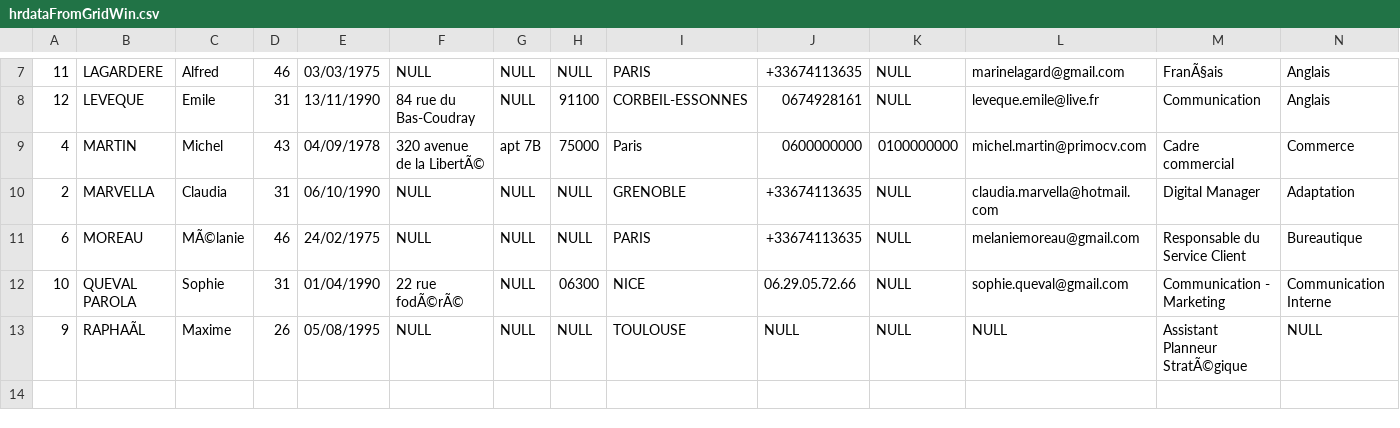
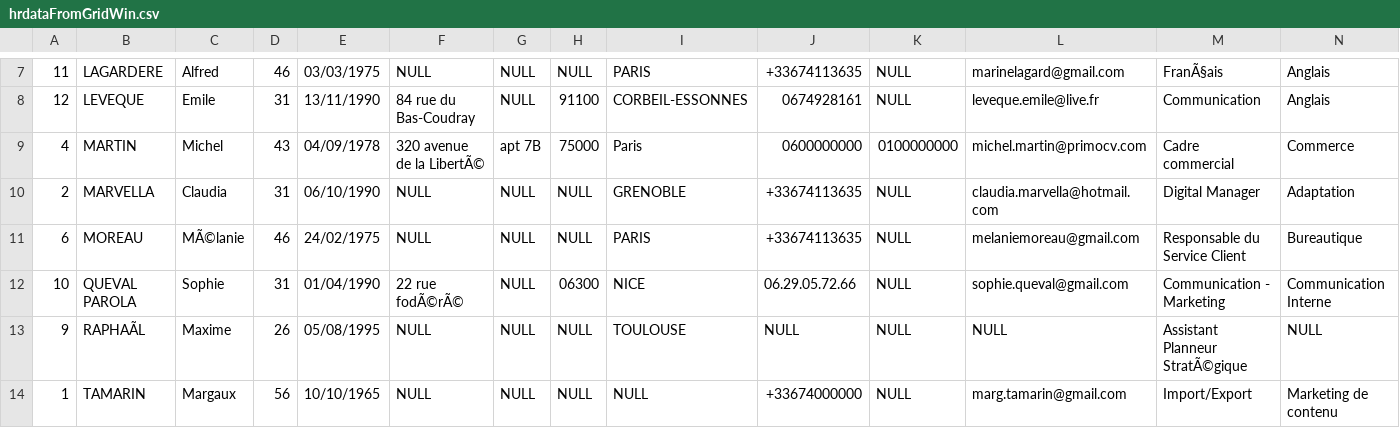
Before and after one commit to NicolasGrenierStagiaireAfpa/CvHandler, a CSV file: CvHandlerForm/CSV/hrdataFromGridWin.csv, drawn as a sheet; only a part is shown, gaps mark what is left out; rows hold the shown columns only; the diff names each change by its address in the sheet, - before the commit and + after, or states it on an @@ line.

```diff
--- a/CvHandlerForm/CSV/hrdataFromGridWin.csv
+++ b/CvHandlerForm/CSV/hrdataFromGridWin.csv
+row 14: 1 | TAMARIN | Margaux | 56 | 10/10/1965 | NULL | NULL | NULL | NULL | +33674000000 | NULL | marg.tamarin@gmail.com | Import/Export | Marketing de contenu
```
Also changed, not shown: CvHandlerForm/CSV/hrdataFromGrid.csv, 4 other files.
